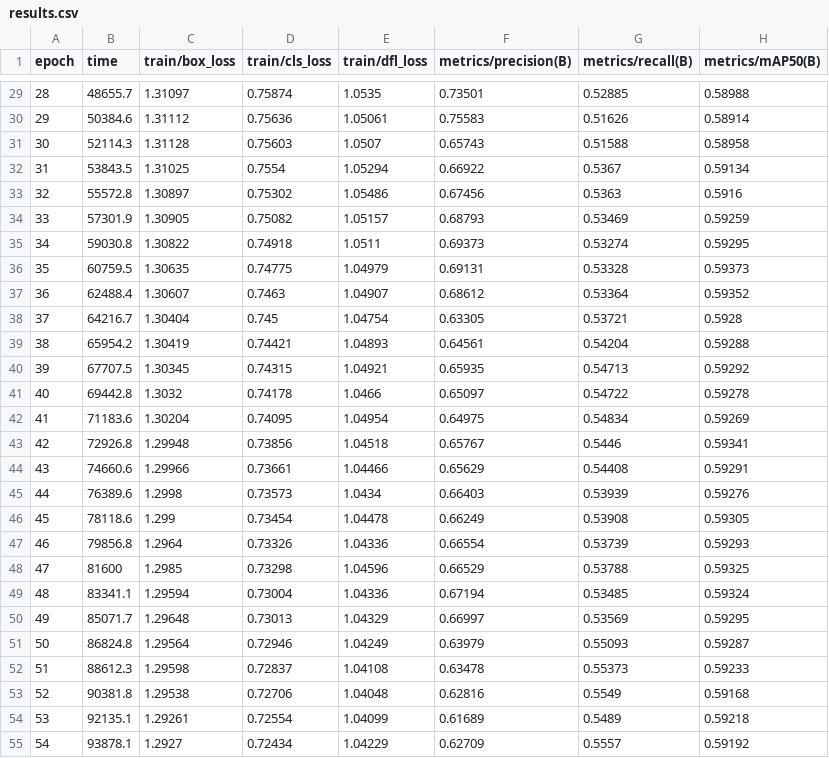
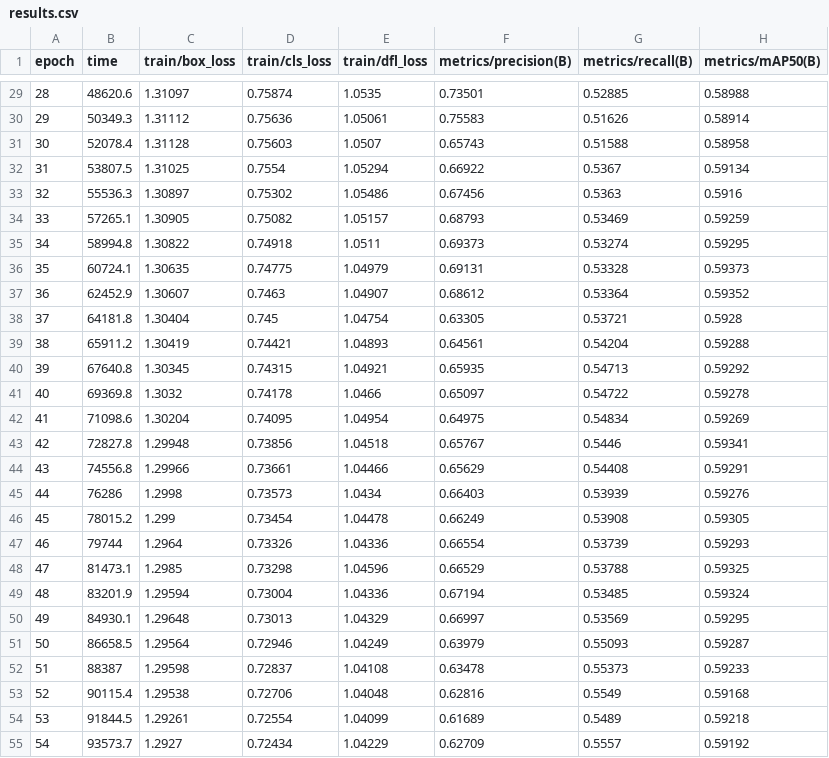
Before and after one commit to bwei551crazy/ultralytics, a CSV file: my_training_runs/yolo11m_bdd100k_150_orig_lbl_HIGH_IMGSZE/results.csv, drawn as a sheet; only a part is shown, gaps mark what is left out; the diff covers the shown part only; the diff names each change by its address in the sheet, - before the commit and + after, or states it on an @@ line.

```diff
--- a/my_training_runs/yolo11m_bdd100k_150_orig_lbl_HIGH_IMGSZE/results.csv
+++ b/my_training_runs/yolo11m_bdd100k_150_orig_lbl_HIGH_IMGSZE/results.csv
-B29 (time): 48655.7
+B29 (time): 48620.6
-B30 (time): 50384.6
+B30 (time): 50349.3
-B31 (time): 52114.3
+B31 (time): 52078.4
-B32 (time): 53843.5
+B32 (time): 53807.5
-B33 (time): 55572.8
+B33 (time): 55536.3
-B34 (time): 57301.9
+B34 (time): 57265.1
-B35 (time): 59030.8
+B35 (time): 58994.8
-B36 (time): 60759.5
+B36 (time): 60724.1
-B37 (time): 62488.4
+B37 (time): 62452.9
-B38 (time): 64216.7
+B38 (time): 64181.8
-B39 (time): 65954.2
+B39 (time): 65911.2
-B40 (time): 67707.5
+B40 (time): 67640.8
-B41 (time): 69442.8
+B41 (time): 69369.8
-B42 (time): 71183.6
+B42 (time): 71098.6
-B43 (time): 72926.8
+B43 (time): 72827.8
-B44 (time): 74660.6
+B44 (time): 74556.8
-B45 (time): 76389.6
+B45 (time): 76286
-B46 (time): 78118.6
+B46 (time): 78015.2
-B47 (time): 79856.8
+B47 (time): 79744
-B48 (time): 81600
+B48 (time): 81473.1
-B49 (time): 83341.1
+B49 (time): 83201.9
-B50 (time): 85071.7
+B50 (time): 84930.1
-B51 (time): 86824.8
+B51 (time): 86658.5
-B52 (time): 88612.3
+B52 (time): 88387
-B53 (time): 90381.8
+B53 (time): 90115.4
-B54 (time): 92135.1
+B54 (time): 91844.5
-B55 (time): 93878.1
+B55 (time): 93573.7
```
Also changed, not shown: 29 edited cells elsewhere in this file, 54 other files.
